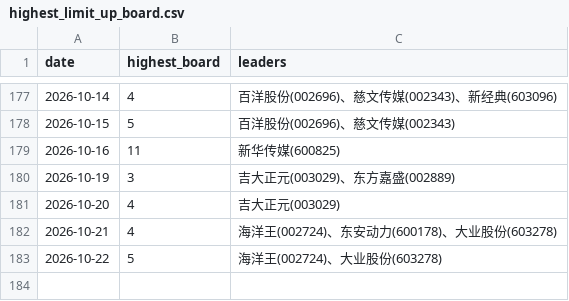
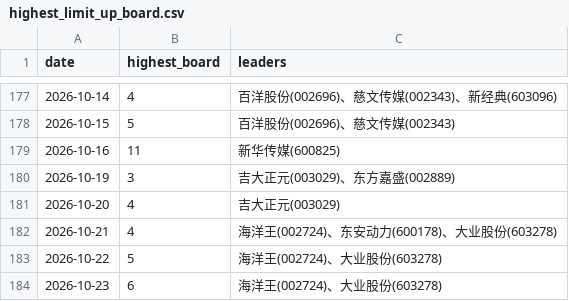
Before and after one commit to dabinDev/AiStock, a CSV file: data/highest_limit_up_board.csv, drawn as a sheet; only a part is shown, gaps mark what is left out.

```diff
--- a/data/highest_limit_up_board.csv
+++ b/data/highest_limit_up_board.csv
@@ -183 +183,2 @@
 2026-10-22,5,海洋王(002724)、大业股份(603278)
+2026-10-23,6,海洋王(002724)、大业股份(603278)
```
Also changed, not shown: 5 other files.
